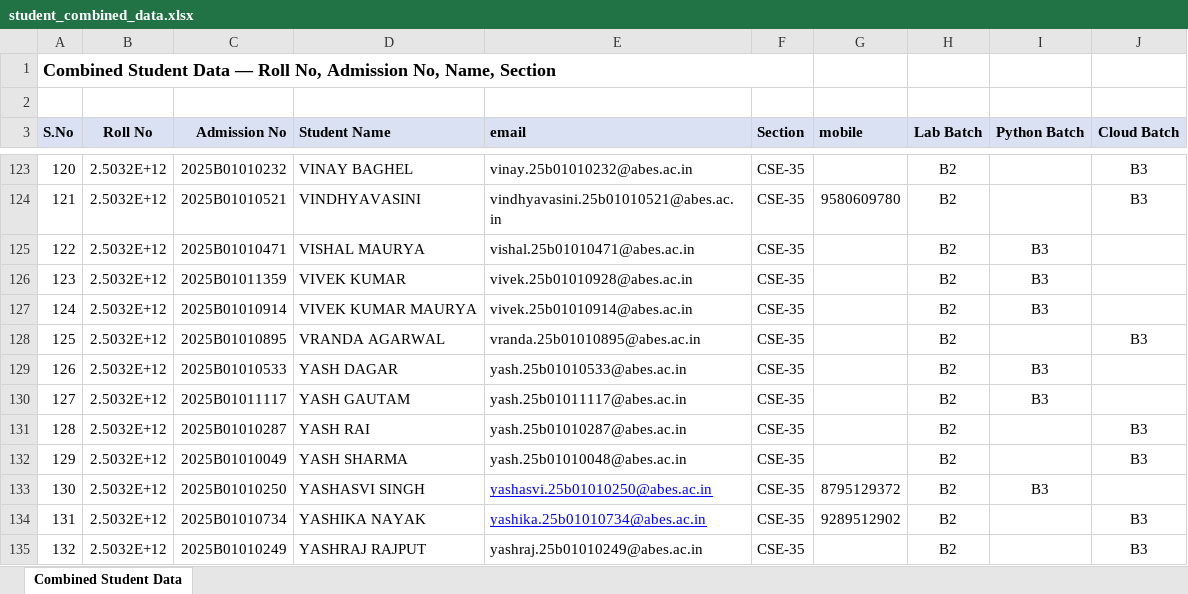
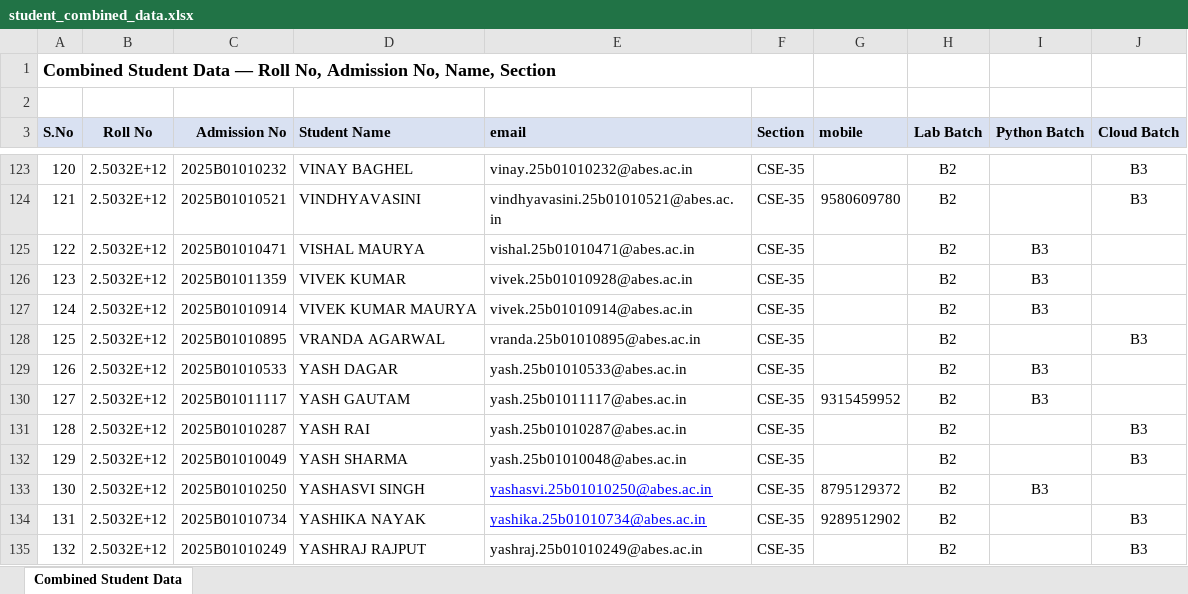
Before and after one commit to VanshSaxena1307/Attendance-Companion, an Excel workbook: data/seed/student_combined_data.xlsx, sheet Combined Student Data, drawn as a sheet; only a part is shown, gaps mark what is left out; values as stored, in another font and other column widths than the file's, no borders; the diff names each change by its address in the sheet, - before the commit and + after, or states it on an @@ line.

Commit message:
Added MObile number

```diff
--- a/data/seed/student_combined_data.xlsx (sheet Combined Student Data)
+++ b/data/seed/student_combined_data.xlsx (sheet Combined Student Data)
-G130 (mobile): (empty)
+G130 (mobile): 9315459952
```
